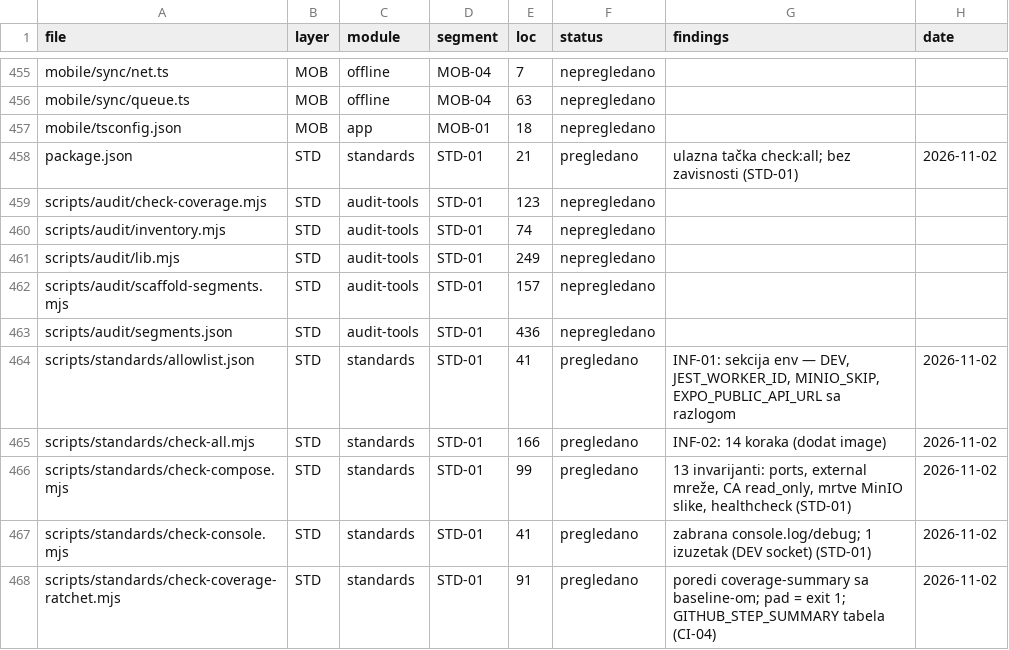
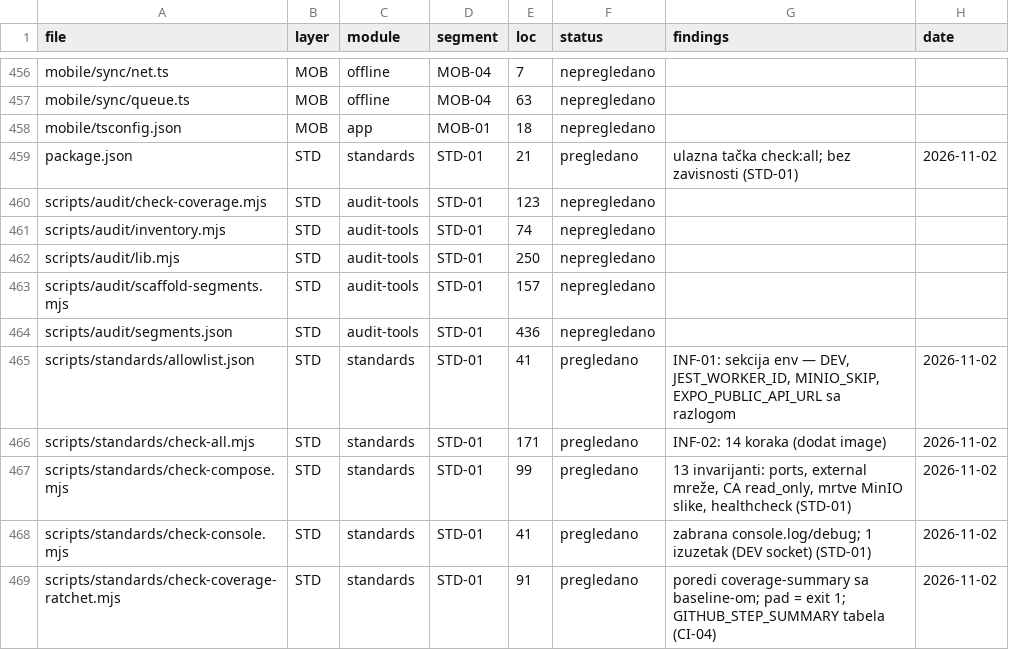
Before and after one commit to mudzy992/gradix, a CSV file: AUDIT/COVERAGE_MATRIX.csv, drawn as a sheet; only a part is shown, gaps mark what is left out; the diff covers the shown part only.

```diff
--- a/AUDIT/COVERAGE_MATRIX.csv
+++ b/AUDIT/COVERAGE_MATRIX.csv
@@ -460,3 +461,3 @@ scripts/audit/check-coverage.mjs,STD,audit-tools,STD-01,123,nepregledano,,
 scripts/audit/inventory.mjs,STD,audit-tools,STD-01,74,nepregledano,,
-scripts/audit/lib.mjs,STD,audit-tools,STD-01,249,nepregledano,,
+scripts/audit/lib.mjs,STD,audit-tools,STD-01,250,nepregledano,,
 scripts/audit/scaffold-segments.mjs,STD,audit-tools,STD-01,157,nepregledano,,
@@ -464,3 +465,3 @@ scripts/audit/segments.json,STD,audit-tools,STD-01,436,nepregledano,,
 scripts/standards/allowlist.json,STD,standards,STD-01,41,pregledano,"INF-01: sekcija env — DEV, JEST_WORKER_ID, MINIO_SKIP, EXPO_PUBLIC_API_URL sa razlogom",2026-11-02
-scripts/standards/check-all.mjs,STD,standards,STD-01,166,pregledano,INF-02: 14 koraka (dodat image),2026-11-02
+scripts/standards/check-all.mjs,STD,standards,STD-01,171,pregledano,INF-02: 14 koraka (dodat image),2026-11-02
 scripts/standards/check-compose.mjs,STD,standards,STD-01,99,pregledano,"13 invarijanti: ports, external mreže, CA read_only, mrtve MinIO slike, healthcheck (STD-01)",2026-11-02
```
Also changed, not shown: 2 added rows and 37 edited cells elsewhere in this file, 10 other files.
